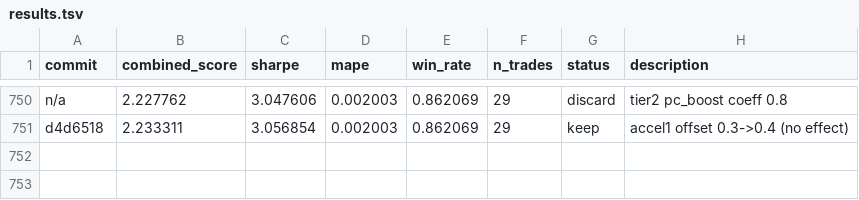
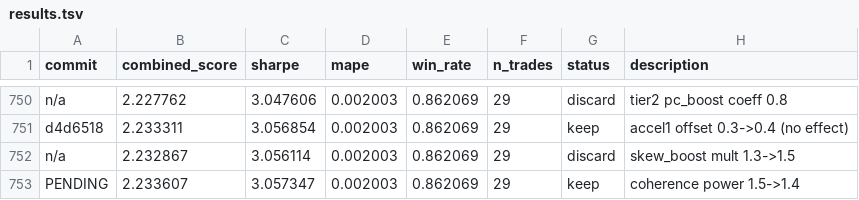
Before and after one commit to jacobwright32/option-pricing-tuning, a TSV file: results.tsv, drawn as a sheet; only a part is shown, gaps mark what is left out.

```diff
--- a/results.tsv
+++ b/results.tsv
@@ -751 +751,3 @@ n/a	2.227762	3.047606	0.002003	0.862069	29	discard	tier2 pc_boost coeff 0.8
 d4d6518	2.233311	3.056854	0.002003	0.862069	29	keep	accel1 offset 0.3->0.4 (no effect)
+n/a	2.232867	3.056114	0.002003	0.862069	29	discard	skew_boost mult 1.3->1.5
+PENDING	2.233607	3.057347	0.002003	0.862069	29	keep	coherence power 1.5->1.4
```
Also changed, not shown: 1 other file.
